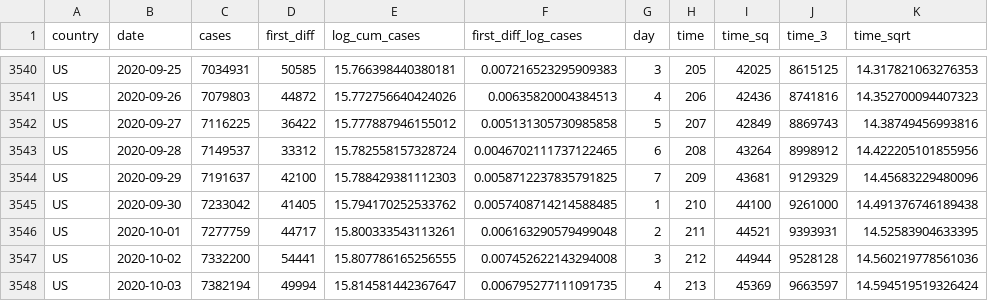
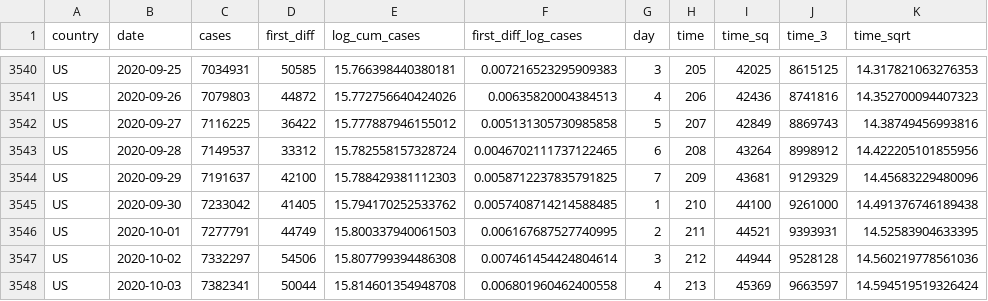
Before and after one commit to joelhay/joelhay.github.io, a CSV file: Daily_Datafiles/daily_latest.csv, drawn as a sheet; only a part is shown, gaps mark what is left out; the diff names each change by its address in the sheet, - before the commit and + after, or states it on an @@ line.

```diff
--- a/Daily_Datafiles/daily_latest.csv
+++ b/Daily_Datafiles/daily_latest.csv
-C3546 (cases): 7277759
+C3546 (cases): 7277791
-D3546 (first_diff): 44717
+D3546 (first_diff): 44749
-E3546 (log_cum_cases): 15.800333543113261
+E3546 (log_cum_cases): 15.800337940061503
-F3546 (first_diff_log_cases): 0.006163290579499048
+F3546 (first_diff_log_cases): 0.006167687527740995
-C3547 (cases): 7332200
+C3547 (cases): 7332297
-D3547 (first_diff): 54441
+D3547 (first_diff): 54506
-E3547 (log_cum_cases): 15.807786165256555
+E3547 (log_cum_cases): 15.807799394486308
-F3547 (first_diff_log_cases): 0.007452622143294008
+F3547 (first_diff_log_cases): 0.007461454424804614
-C3548 (cases): 7382194
+C3548 (cases): 7382341
-D3548 (first_diff): 49994
+D3548 (first_diff): 50044
-E3548 (log_cum_cases): 15.814581442367647
+E3548 (log_cum_cases): 15.814601354948708
-F3548 (first_diff_log_cases): 0.006795277111091735
+F3548 (first_diff_log_cases): 0.006801960462400558
```
Also changed, not shown: Daily_Datafiles/deaths_latest.csv, global_cases_100_latest.csv, 10 other files.
